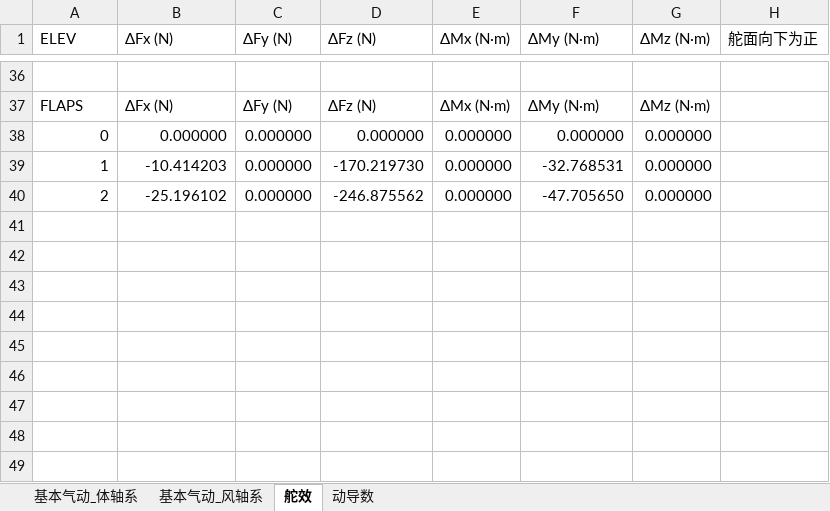
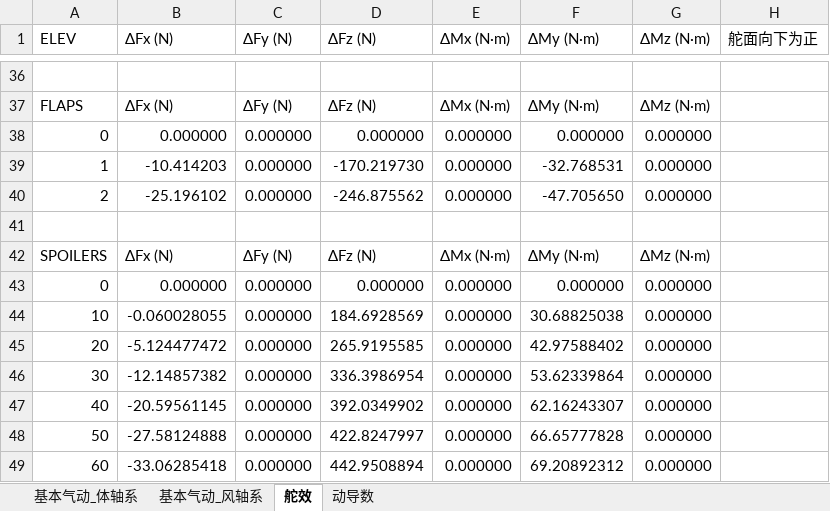
Before and after one commit to Pan-Chenliang/THU_AIR_Kirov, an Excel workbook: data/气动汇总表.xlsx, sheet 舵效, drawn as a sheet; only a part is shown, gaps mark what is left out; values as stored, in another font and other column widths than the file's, no borders; charts and pictures not drawn; the diff names each change by its address in the sheet, - before the commit and + after, or states it on an @@ line.

```diff
--- a/data/气动汇总表.xlsx (sheet 舵效)
+++ b/data/气动汇总表.xlsx (sheet 舵效)
+row 41: (empty)
+row 42: SPOILERS | ΔFx (N) | ΔFy (N) | ΔFz (N) | ΔMx (N·m) | ΔMy (N·m) | ΔMz (N·m)
+row 43: 0 | 0.000000 | 0.000000 | 0.000000 | 0.000000 | 0.000000 | 0.000000
+row 44: 10 | -0.060028055 | 0.000000 | 184.6928569 | 0.000000 | 30.68825038 | 0.000000
+row 45: 20 | -5.124477472 | 0.000000 | 265.9195585 | 0.000000 | 42.97588402 | 0.000000
+row 46: 30 | -12.14857382 | 0.000000 | 336.3986954 | 0.000000 | 53.62339864 | 0.000000
+row 47: 40 | -20.59561145 | 0.000000 | 392.0349902 | 0.000000 | 62.16243307 | 0.000000
+row 48: 50 | -27.58124888 | 0.000000 | 422.8247997 | 0.000000 | 66.65777828 | 0.000000
+row 49: 60 | -33.06285418 | 0.000000 | 442.9508894 | 0.000000 | 69.20892312 | 0.000000
```
Also changed, not shown: 53 other files.
